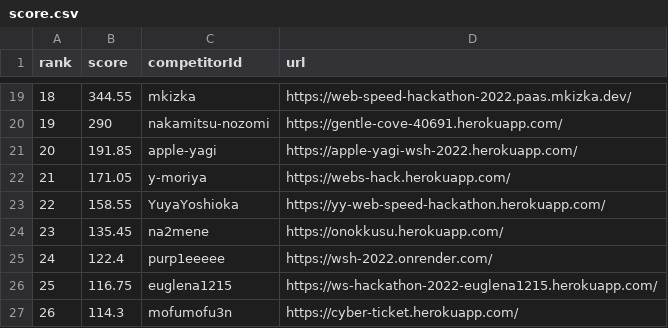
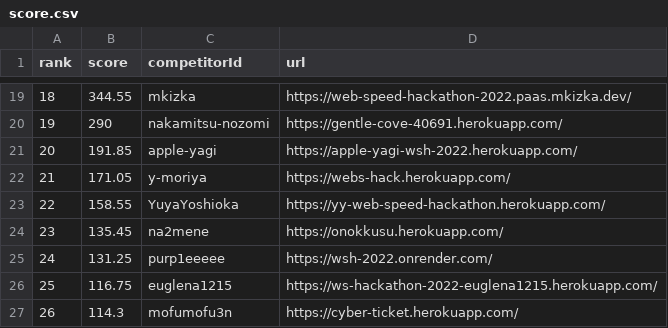
Before and after one commit to purp1eeeee/web-speed-hackathon-2022-leaderboard, a CSV file: score.csv, drawn as a sheet; only a part is shown, gaps mark what is left out.

```diff
--- a/score.csv
+++ b/score.csv
@@ -24,3 +24,3 @@ rank,score,competitorId,url
 23,135.45,na2mene,https://onokkusu.herokuapp.com/
-24,122.4,purp1eeeee,https://wsh-2022.onrender.com/
+24,131.25,purp1eeeee,https://wsh-2022.onrender.com/
 25,116.75,euglena1215,https://ws-hackathon-2022-euglena1215.herokuapp.com/
```
